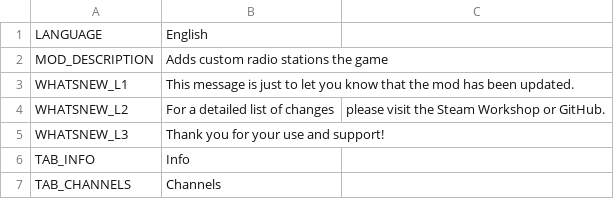
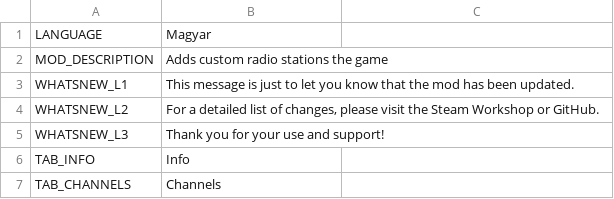
Before and after one commit to will258012/CSLMusicModRevisited, a CSV file: CSLMusicMod/Translations/hu-HU.csv, drawn as a sheet; only a part is shown.

Commit message:
New translations en-en.csv (Hungarian)

```diff
--- a/CSLMusicMod/Translations/hu-HU.csv
+++ b/CSLMusicMod/Translations/hu-HU.csv
@@ -1,5 +1,5 @@
-"LANGUAGE","English",""
+"LANGUAGE","Magyar",""
 "MOD_DESCRIPTION","Adds custom radio stations the game",""
 "WHATSNEW_L1","This message is just to let you know that the mod has been updated.",""
-"WHATSNEW_L2","For a detailed list of changes"," please visit the Steam Workshop or GitHub."
+"WHATSNEW_L2","For a detailed list of changes, please visit the Steam Workshop or GitHub.",""
 "WHATSNEW_L3","Thank you for your use and support!",""
```
